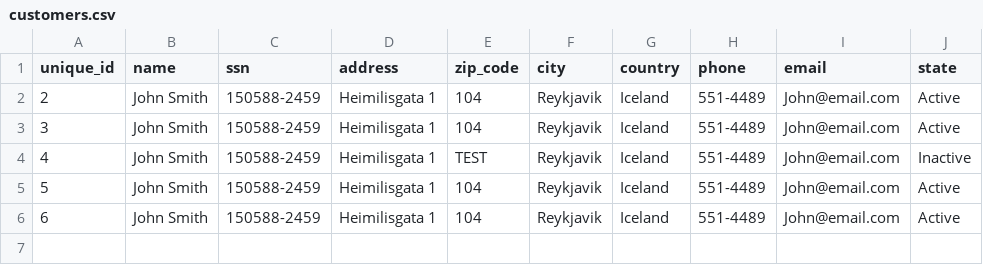
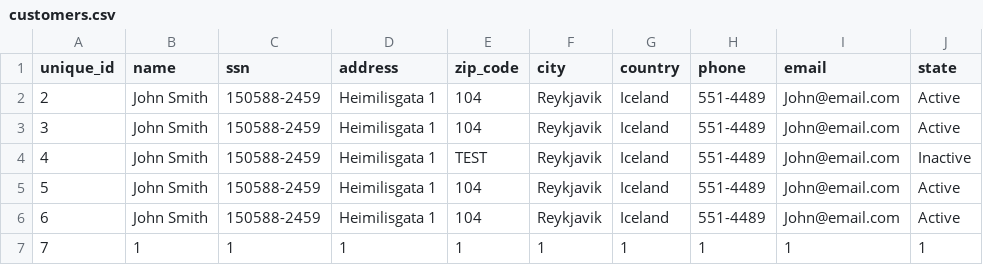
Before and after one commit to raggiok/VLN1, a CSV file: Program/data/csv_files/customers.csv, drawn as a sheet; the diff names each change by its address in the sheet, - before the commit and + after, or states it on an @@ line.

```diff
--- a/Program/data/csv_files/customers.csv
+++ b/Program/data/csv_files/customers.csv
+row 7: 7 | 1 | 1 | 1 | 1 | 1 | 1 | 1 | 1 | 1
```
Also changed, not shown: 4 other files.
